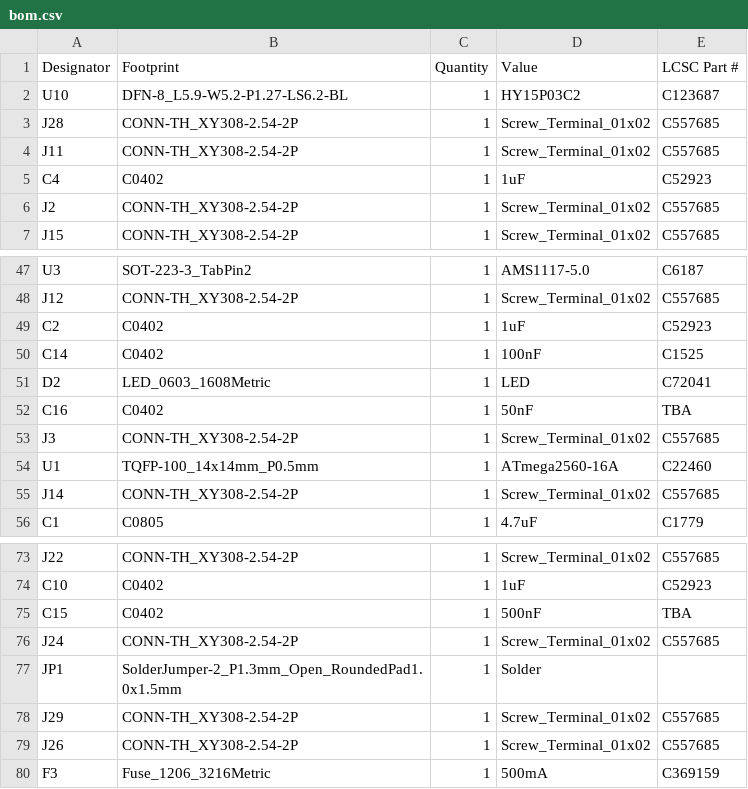
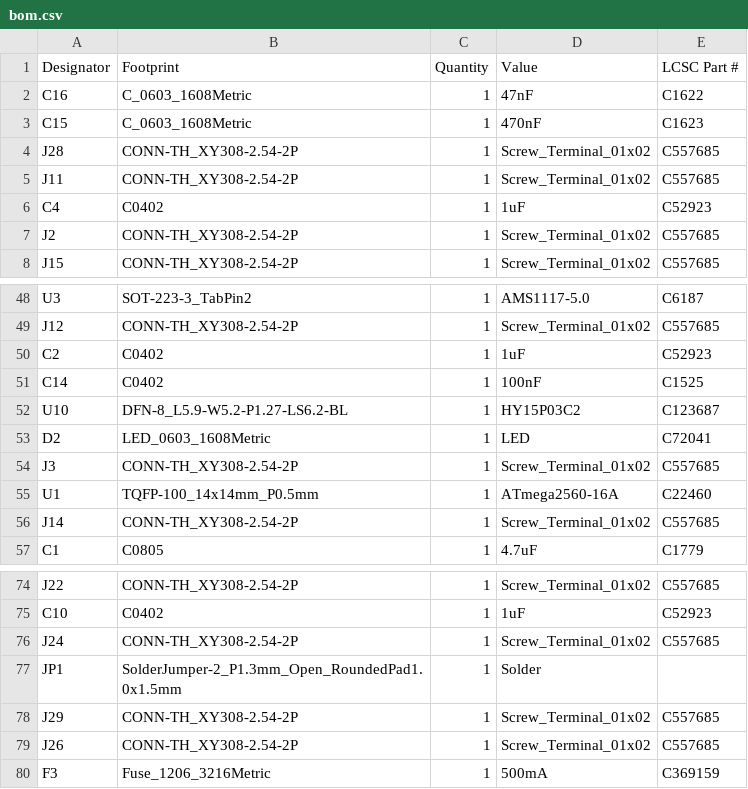
Before and after one commit to maciekish/warthogathome, a CSV file: PCBs/Slaves/Mega SFF Slave/production/bom.csv, drawn as a sheet; only a part is shown, gaps mark what is left out.

Commit message:
Updated LCSC number and size of voltage ramp capacitors for Mega SFF Slave

```diff
--- a/PCBs/Slaves/Mega SFF Slave/production/bom.csv
+++ b/PCBs/Slaves/Mega SFF Slave/production/bom.csv
@@ -1,3 +1,4 @@
 Designator,Footprint,Quantity,Value,LCSC Part #
-U10,DFN-8_L5.9-W5.2-P1.27-LS6.2-BL,1,HY15P03C2,C123687
+C16,C_0603_1608Metric,1,47nF,C1622
+C15,C_0603_1608Metric,1,470nF,C1623
 J28,CONN-TH_XY308-2.54-2P,1,Screw_Terminal_01x02,C557685
@@ -50,4 +51,4 @@ C2,C0402,1,1uF,C52923
 C14,C0402,1,100nF,C1525
+U10,DFN-8_L5.9-W5.2-P1.27-LS6.2-BL,1,HY15P03C2,C123687
 D2,LED_0603_1608Metric,1,LED,C72041
-C16,C0402,1,50nF,TBA
 J3,CONN-TH_XY308-2.54-2P,1,Screw_Terminal_01x02,C557685
@@ -74,3 +75,2 @@ J22,CONN-TH_XY308-2.54-2P,1,Screw_Terminal_01x02,C557685
 C10,C0402,1,1uF,C52923
-C15,C0402,1,500nF,TBA
 J24,CONN-TH_XY308-2.54-2P,1,Screw_Terminal_01x02,C557685
```
Also changed, not shown: PCBs/Slaves/Mega SFF Slave/production/designators.csv, PCBs/Slaves/Mega SFF Slave/production/positions.csv, 5 other files.
